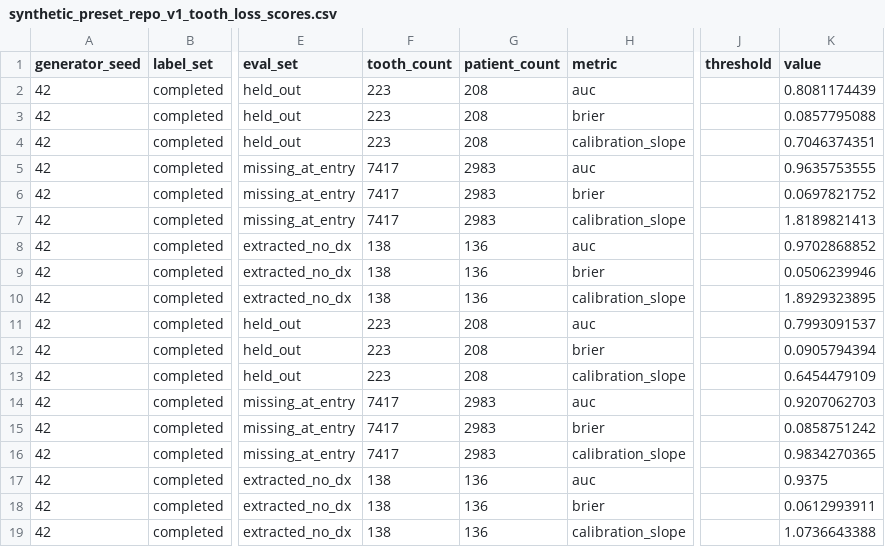
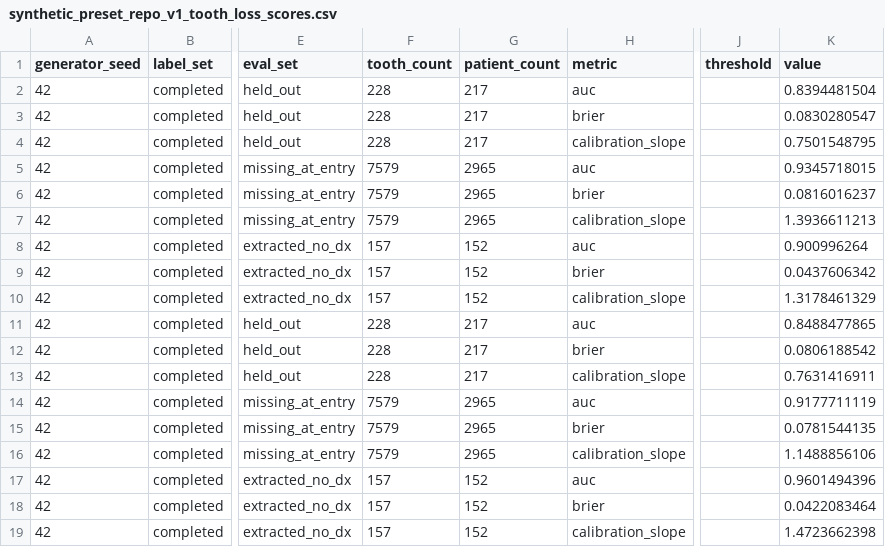
Before and after one commit to healthtransformationlab/health-transformation-lab-nlp, a CSV file: data/datasets/presets/synthetic_preset_repo_v1_tooth_loss_scores.csv, drawn as a sheet; only a part is shown, gaps mark what is left out; the diff covers the shown part only; the diff names each change by its address in the sheet, - before the commit and + after, or states it on an @@ line.

```diff
--- a/data/datasets/presets/synthetic_preset_repo_v1_tooth_loss_scores.csv
+++ b/data/datasets/presets/synthetic_preset_repo_v1_tooth_loss_scores.csv
-F2:F4 (tooth_count): 223
+F2:F4 (tooth_count): 228
-G2:G4 (patient_count): 208
+G2:G4 (patient_count): 217
-K2 (value): 0.8081174439
+K2 (value): 0.8394481504
-K3 (value): 0.0857795088
+K3 (value): 0.0830280547
-K4 (value): 0.7046374351
+K4 (value): 0.7501548795
-F5:F7 (tooth_count): 7417
+F5:F7 (tooth_count): 7579
-G5:G7 (patient_count): 2983
+G5:G7 (patient_count): 2965
-K5 (value): 0.9635753555
+K5 (value): 0.9345718015
-K6 (value): 0.0697821752
+K6 (value): 0.0816016237
-K7 (value): 1.8189821413
+K7 (value): 1.3936611213
-F8:F10 (tooth_count): 138
+F8:F10 (tooth_count): 157
-G8:G10 (patient_count): 136
+G8:G10 (patient_count): 152
-K8 (value): 0.9702868852
+K8 (value): 0.900996264
-K9 (value): 0.0506239946
+K9 (value): 0.0437606342
-K10 (value): 1.8929323895
+K10 (value): 1.3178461329
-F11:F13 (tooth_count): 223
+F11:F13 (tooth_count): 228
-G11:G13 (patient_count): 208
+G11:G13 (patient_count): 217
-K11 (value): 0.7993091537
+K11 (value): 0.8488477865
-K12 (value): 0.0905794394
+K12 (value): 0.0806188542
-K13 (value): 0.6454479109
+K13 (value): 0.7631416911
-F14:F16 (tooth_count): 7417
+F14:F16 (tooth_count): 7579
-G14:G16 (patient_count): 2983
+G14:G16 (patient_count): 2965
-K14 (value): 0.9207062703
+K14 (value): 0.9177711119
-K15 (value): 0.0858751242
+K15 (value): 0.0781544135
-K16 (value): 0.9834270365
+K16 (value): 1.1488856106
-F17:F19 (tooth_count): 138
+F17:F19 (tooth_count): 157
-G17:G19 (patient_count): 136
+G17:G19 (patient_count): 152
-K17 (value): 0.9375
+K17 (value): 0.9601494396
-K18 (value): 0.0612993911
+K18 (value): 0.0422083464
-K19 (value): 1.0736643388
+K19 (value): 1.4723662398
```
Also changed, not shown: 126 edited cells elsewhere in this file, data/datasets/presets/synthetic_preset_repo_v1_consistency.csv, data/datasets/presets/synthetic_preset_repo_v1_tooth_loss_left_out.csv, 2 other files.
